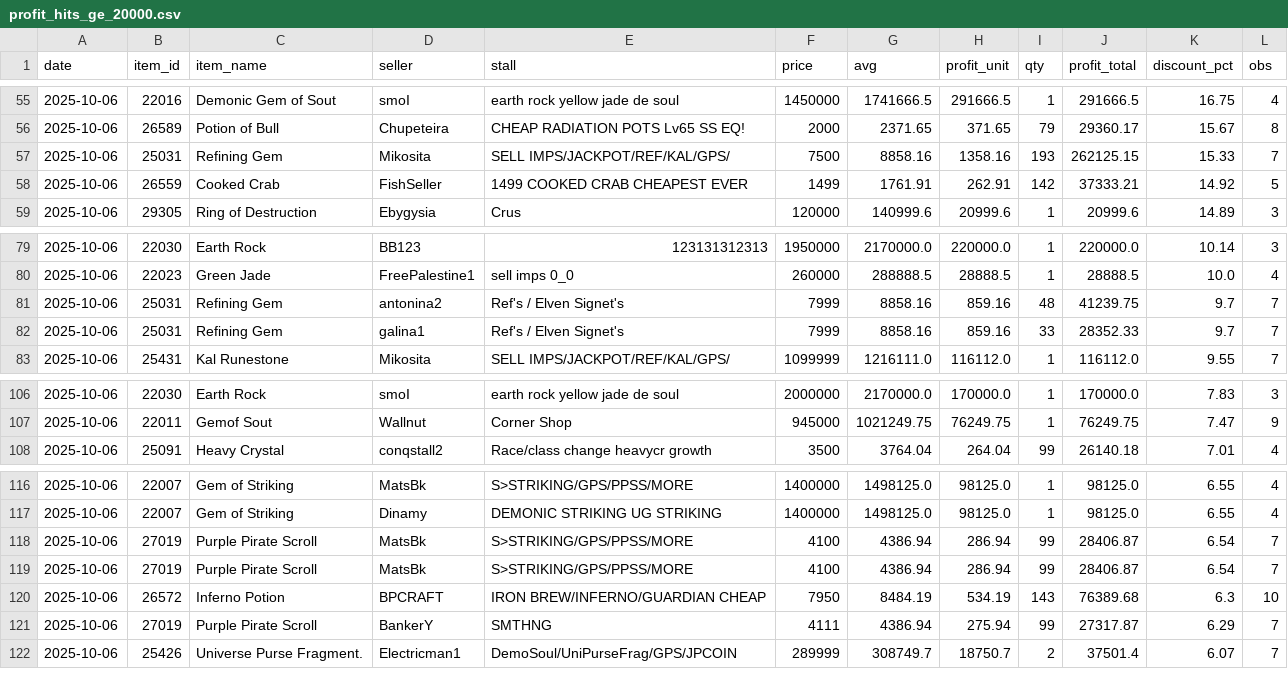
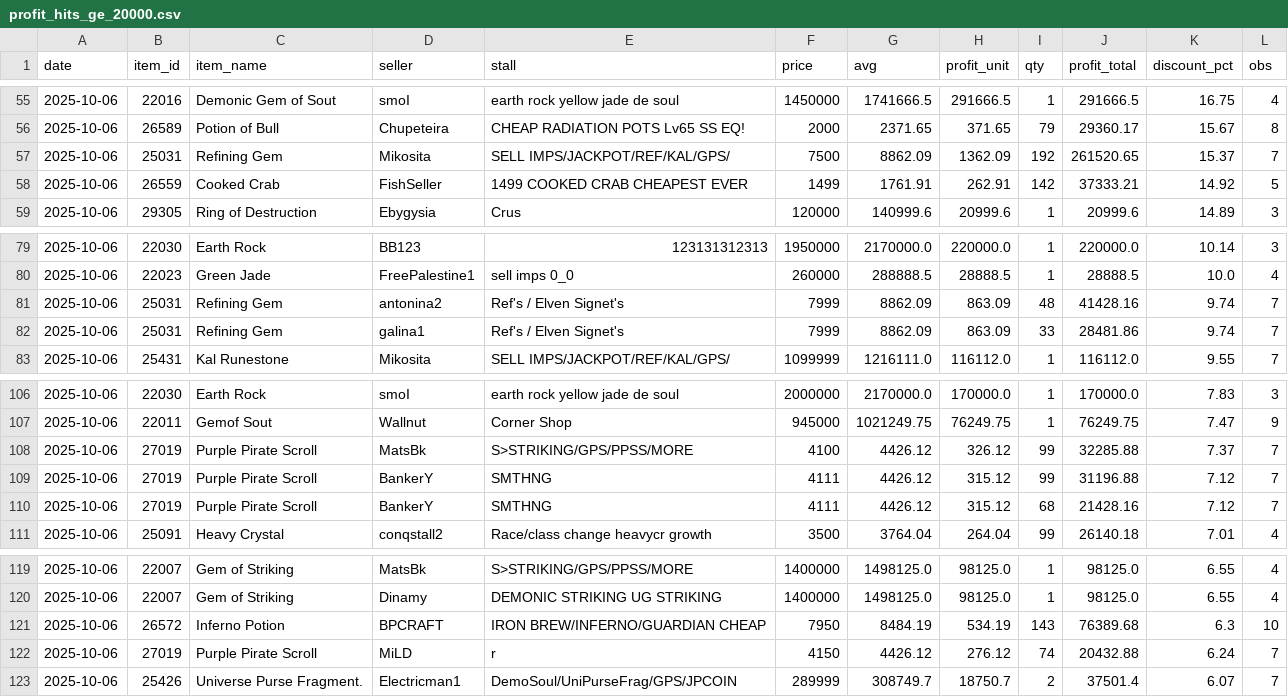
Before and after one commit to Bunencio/moon-discounts, a CSV file: docs/profit_hits_ge_20000.csv, drawn as a sheet; only a part is shown, gaps mark what is left out.

```diff
--- a/docs/profit_hits_ge_20000.csv
+++ b/docs/profit_hits_ge_20000.csv
@@ -56,3 +56,3 @@ date,item_id,item_name,seller,stall,price,avg,profit_unit,qty,profit_total,disco
 2025-10-06,26589,Potion of Bull,Chupeteira,CHEAP RADIATION POTS Lv65 SS EQ!,2000,2371.65,371.65,79,29360.17,15.67,8
-2025-10-06,25031,Refining Gem,Mikosita,SELL IMPS/JACKPOT/REF/KAL/GPS/,7500,8858.16,1358.16,193,262125.15,15.33,7
+2025-10-06,25031,Refining Gem,Mikosita,SELL IMPS/JACKPOT/REF/KAL/GPS/,7500,8862.09,1362.09,192,261520.65,15.37,7
 2025-10-06,26559,Cooked Crab,FishSeller,1499 COOKED CRAB CHEAPEST EVER,1499,1761.91,262.91,142,37333.21,14.92,5
@@ -80,4 +80,4 @@ date,item_id,item_name,seller,stall,price,avg,profit_unit,qty,profit_total,disco
 2025-10-06,22023,Green Jade,FreePalestine1,sell imps   0_0,260000,288888.5,28888.5,1,28888.5,10.0,4
-2025-10-06,25031,Refining Gem,antonina2,Ref's / Elven Signet's,7999,8858.16,859.16,48,41239.75,9.7,7
-2025-10-06,25031,Refining Gem,galina1,Ref's / Elven Signet's,7999,8858.16,859.16,33,28352.33,9.7,7
+2025-10-06,25031,Refining Gem,antonina2,Ref's / Elven Signet's,7999,8862.09,863.09,48,41428.16,9.74,7
+2025-10-06,25031,Refining Gem,galina1,Ref's / Elven Signet's,7999,8862.09,863.09,33,28481.86,9.74,7
 2025-10-06,25431,Kal Runestone,Mikosita,SELL IMPS/JACKPOT/REF/KAL/GPS/,1099999,1216111.0,116112.0,1,116112.0,9.55,7
@@ -107,2 +107,5 @@ date,item_id,item_name,seller,stall,price,avg,profit_unit,qty,profit_total,disco
 2025-10-06,22011,Gemof Sout,Wallnut,Corner Shop,945000,1021249.75,76249.75,1,76249.75,7.47,9
+2025-10-06,27019,Purple Pirate Scroll,MatsBk,S>STRIKING/GPS/PPSS/MORE,4100,4426.12,326.12,99,32285.88,7.37,7
+2025-10-06,27019,Purple Pirate Scroll,BankerY,SMTHNG,4111,4426.12,315.12,99,31196.88,7.12,7
+2025-10-06,27019,Purple Pirate Scroll,BankerY,SMTHNG,4111,4426.12,315.12,68,21428.16,7.12,7
 2025-10-06,25091,Heavy Crystal,conqstall2,Race/class change heavycr growth,3500,3764.04,264.04,99,26140.18,7.01,4
@@ -117,6 +120,4 @@ date,item_id,item_name,seller,stall,price,avg,profit_unit,qty,profit_total,disco
 2025-10-06,22007,Gem of Striking,Dinamy,DEMONIC STRIKING UG STRIKING,1400000,1498125.0,98125.0,1,98125.0,6.55,4
-2025-10-06,27019,Purple Pirate Scroll,MatsBk,S>STRIKING/GPS/PPSS/MORE,4100,4386.94,286.94,99,28406.87,6.54,7
-2025-10-06,27019,Purple Pirate Scroll,MatsBk,S>STRIKING/GPS/PPSS/MORE,4100,4386.94,286.94,99,28406.87,6.54,7
 2025-10-06,26572,Inferno Potion,BPCRAFT,IRON BREW/INFERNO/GUARDIAN CHEAP,7950,8484.19,534.19,143,76389.68,6.3,10
-2025-10-06,27019,Purple Pirate Scroll,BankerY,SMTHNG,4111,4386.94,275.94,99,27317.87,6.29,7
+2025-10-06,27019,Purple Pirate Scroll,MiLD,r,4150,4426.12,276.12,74,20432.88,6.24,7
 2025-10-06,25426,Universe Purse Fragment.,Electricman1,DemoSoul/UniPurseFrag/GPS/JPCOIN,289999,308749.7,18750.7,2,37501.4,6.07,7
```
Also changed, not shown: docs/discount_hits_ge_50pct.csv.
